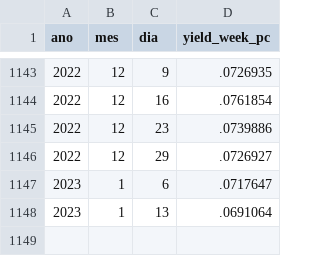
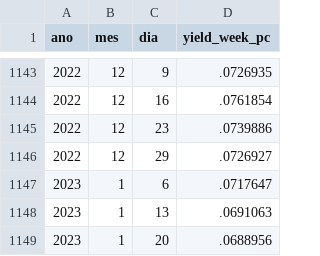
Before and after one commit to nefin/nefin.github.io, a CSV file: resources/Predictability/dividend_yield.csv, drawn as a sheet; only a part is shown, gaps mark what is left out.

```diff
--- a/resources/Predictability/dividend_yield.csv
+++ b/resources/Predictability/dividend_yield.csv
@@ -1147,2 +1147,3 @@ ano,mes,dia,yield_week_pc
 2023,1,6,.0717647
-2023,1,13,.0691064
+2023,1,13,.0691063
+2023,1,20,.0688956
```
Also changed, not shown: resources/Predictability/loan_fees.csv, resources/Predictability/short_interest.csv, 8 other files.
